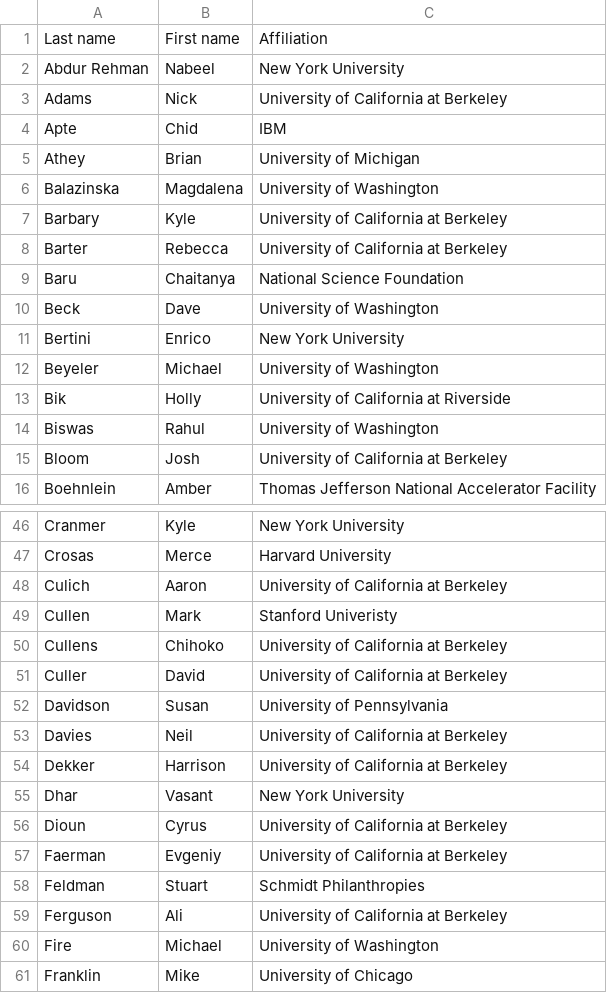
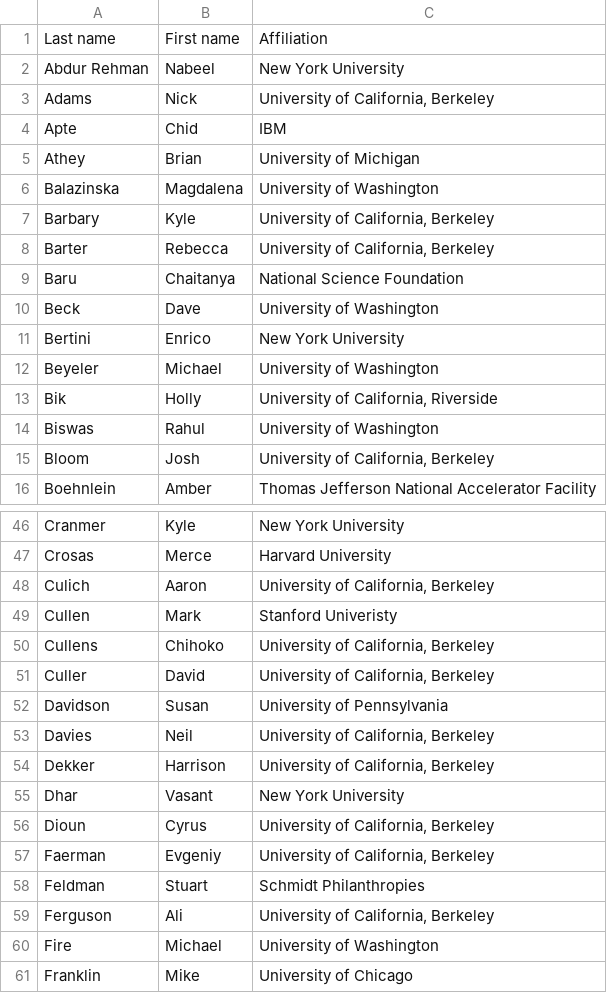
Before and after one commit to DDD-Moore/dse, a CSV file: wed-summit-attendees.csv, drawn as a sheet; only a part is shown, gaps mark what is left out; the diff covers the shown part only.

```diff
--- a/wed-summit-attendees.csv
+++ b/wed-summit-attendees.csv
@@ -2,3 +2,3 @@ Last name,First name,Affiliation
 Abdur Rehman,Nabeel,New York University
-Adams,Nick,University of California at Berkeley
+Adams,Nick,"University of California, Berkeley"
 Apte,Chid,IBM
@@ -6,4 +6,4 @@ Athey,Brian,University of Michigan
 Balazinska,Magdalena,University of Washington
-Barbary,Kyle,University of California at Berkeley
-Barter,Rebecca,University of California at Berkeley
+Barbary,Kyle,"University of California, Berkeley"
+Barter,Rebecca,"University of California, Berkeley"
 Baru,Chaitanya,National Science Foundation
@@ -12,5 +12,5 @@ Bertini,Enrico,New York University
 Beyeler,Michael,University of Washington
-Bik,Holly,University of California at Riverside
+Bik,Holly,"University of California, Riverside"
 Biswas,Rahul,University of Washington
-Bloom,Josh,University of California at Berkeley
+Bloom,Josh,"University of California, Berkeley"
 Boehnlein,Amber,Thomas Jefferson National Accelerator Facility
@@ -47,14 +47,14 @@ Cranmer,Kyle,New York University
 Crosas,Merce,Harvard University
-Culich,Aaron,University of California at Berkeley
+Culich,Aaron,"University of California, Berkeley"
 Cullen,Mark,Stanford Univeristy
-Cullens,Chihoko,University of California at Berkeley
-Culler,David,University of California at Berkeley
+Cullens,Chihoko,"University of California, Berkeley"
+Culler,David,"University of California, Berkeley"
 Davidson,Susan,University of Pennsylvania
-Davies,Neil,University of California at Berkeley
-Dekker,Harrison,University of California at Berkeley
+Davies,Neil,"University of California, Berkeley"
+Dekker,Harrison,"University of California, Berkeley"
 Dhar,Vasant,New York University
-Dioun,Cyrus,University of California at Berkeley
-Faerman,Evgeniy,University of California at Berkeley
+Dioun,Cyrus,"University of California, Berkeley"
+Faerman,Evgeniy,"University of California, Berkeley"
 Feldman,Stuart,Schmidt Philanthropies
-Ferguson,Ali ,University of California at Berkeley
+Ferguson,Ali ,"University of California, Berkeley"
 Fire,Michael,University of Washington
```
Also changed, not shown: 41 edited cells elsewhere in this file, wed-summit-invites.csv.
